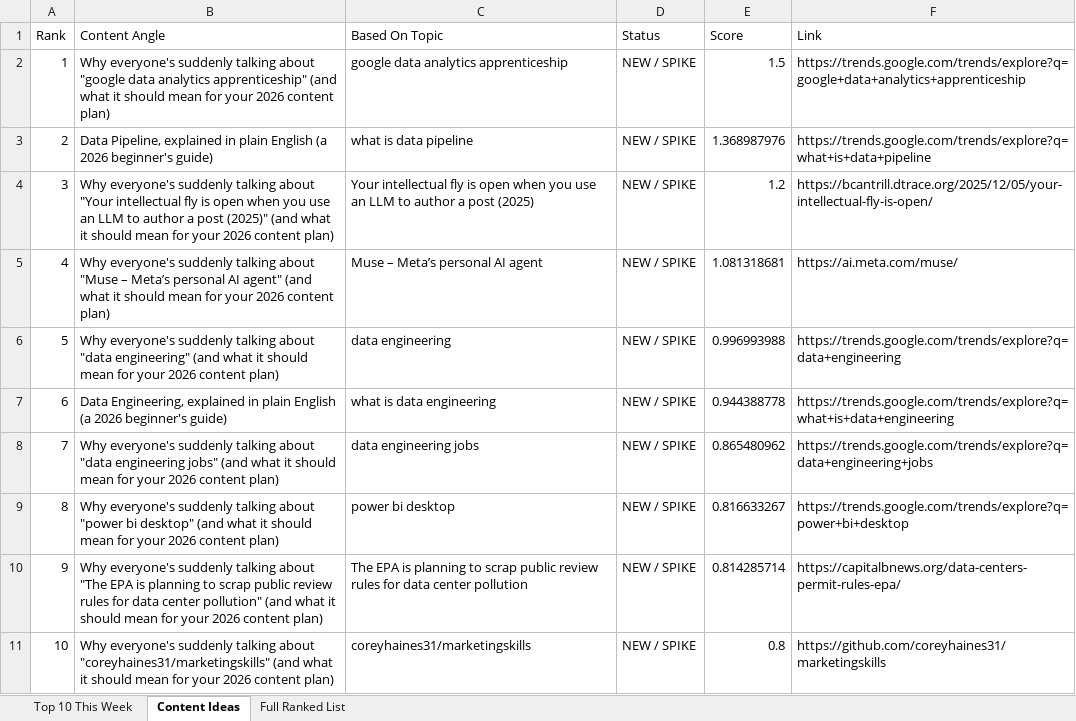
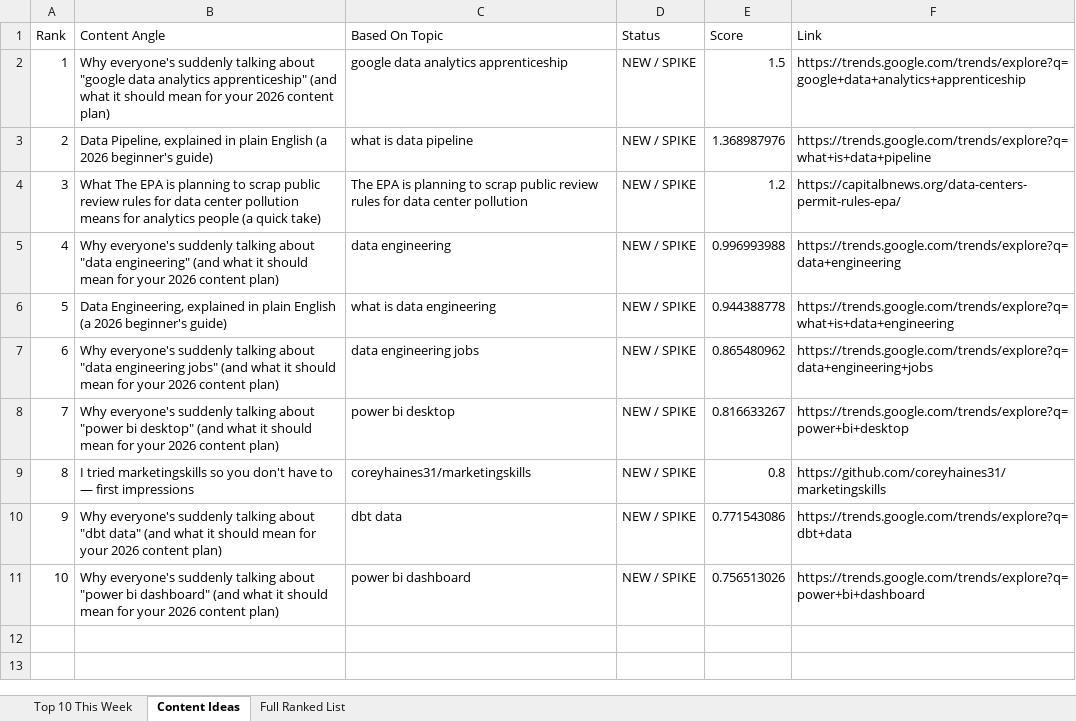
Before and after one commit to raishaldhawan23/trend-tracker, an Excel workbook: report.xlsx, sheet Content Ideas, drawn as a sheet; values as stored, in another font and other column widths than the file's, no borders; removed rows and columns are numbered as before the commit, all else as after; the diff names each change by its address in the sheet, - before the commit and + after, or states it on an @@ line.

```diff
--- a/report.xlsx (sheet Content Ideas)
+++ b/report.xlsx (sheet Content Ideas)
-B4 (Content Angle): Why everyone's suddenly talking about "Your intellectual fly is open when you use an LLM to author a post (2025)" (and what it should mean for your 2026 content plan)
+B4 (Content Angle): What The EPA is planning to scrap public review rules for data center pollution means for analytics people (a quick take)
-C4 (Based On Topic): Your intellectual fly is open when you use an LLM to author a post (2025)
+C4 (Based On Topic): The EPA is planning to scrap public review rules for data center pollution
-F4 (Link): https://bcantrill.dtrace.org/2025/12/05/your-intellectual-fly-is-open/
+F4 (Link): https://capitalbnews.org/data-centers-permit-rules-epa/
-row 5: 4 | Why everyone's suddenly talking about "Muse – Meta’s personal AI agent" (and what it should mean for your 2026 content plan) | Muse – Meta’s personal AI agent | NEW / SPIKE | 1.081318681 | https://ai.meta.com/muse/
@@ column A (Rank) renumbered between rows 5 and 9 @@
-row 10: 9 | Why everyone's suddenly talking about "The EPA is planning to scrap public review rules for data center pollution" (and what it should mean for your 2026 content plan) | The EPA is planning to scrap public review rules for data center pollution | NEW / SPIKE | 0.814285714 | https://capitalbnews.org/data-centers-permit-rules-epa/
-B9 (Content Angle): Why everyone's suddenly talking about "coreyhaines31/marketingskills" (and what it should mean for your 2026 content plan)
+B9 (Content Angle): I tried marketingskills so you don't have to — first impressions
+row 10: 9 | Why everyone's suddenly talking about "dbt data" (and what it should mean for your 2026 content plan) | dbt data | NEW / SPIKE | 0.771543086 | https://trends.google.com/trends/explore?q=dbt+data
+row 11: 10 | Why everyone's suddenly talking about "power bi dashboard" (and what it should mean for your 2026 content plan) | power bi dashboard | NEW / SPIKE | 0.756513026 | https://trends.google.com/trends/explore?q=power+bi+dashboard
```
Also changed, not shown: sheet Full Ranked List, sheet Top 10 This Week, reports/report_2026-09-13.xlsx, 4 other files.
